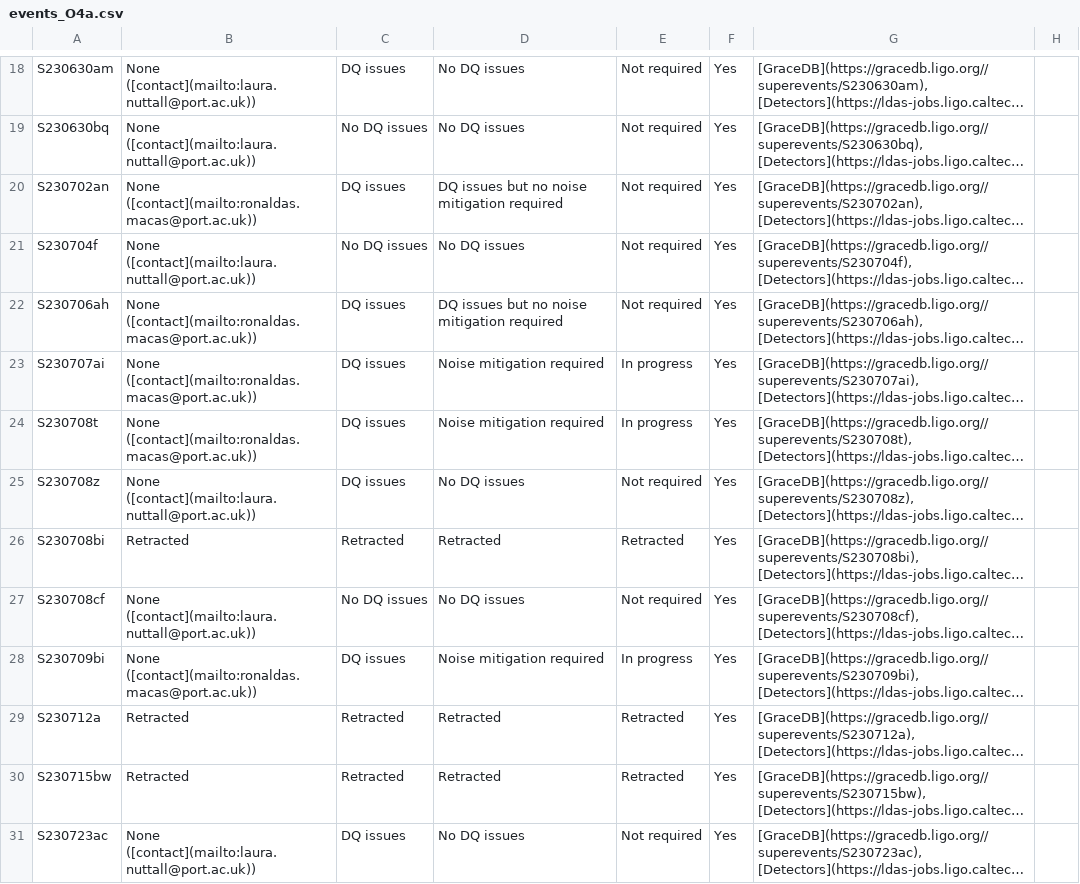
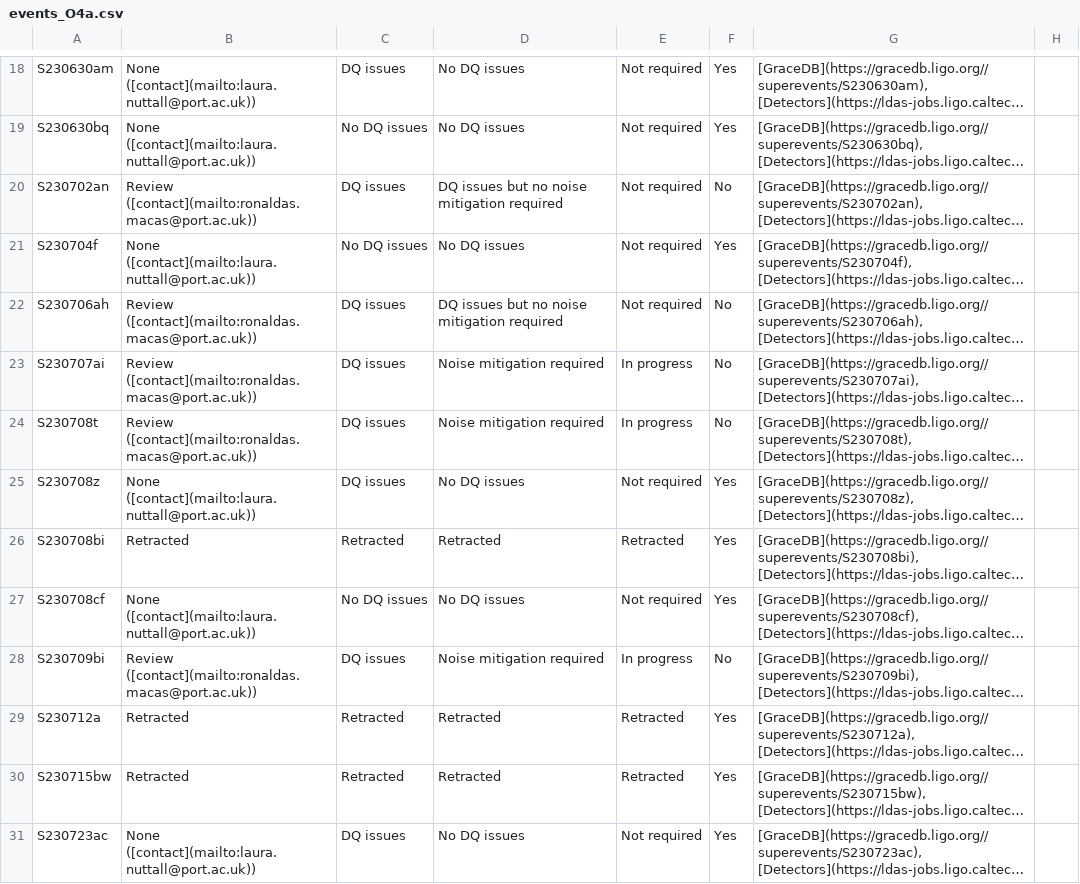
Before and after one commit to siddharth101/event_validation, a CSV file: data/events_O4a.csv, drawn as a sheet; only a part is shown, gaps mark what is left out; long unchanged cells end in …; the diff covers the shown part only; the diff names each change by its address in the sheet, - before the commit and + after, or states it on an @@ line.

```diff
--- a/data/events_O4a.csv
+++ b/data/events_O4a.csv
-B20: None ([contact](mailto:ronaldas.macas@port.ac.uk))
+B20: Review ([contact](mailto:ronaldas.macas@port.ac.uk))
-F20: Yes
+F20: No
-B22:B24: None ([contact](mailto:ronaldas.macas@port.ac.uk))
+B22:B24: Review ([contact](mailto:ronaldas.macas@port.ac.uk))
-F22:F24: Yes
+F22:F24: No
-B28: None ([contact](mailto:ronaldas.macas@port.ac.uk))
+B28: Review ([contact](mailto:ronaldas.macas@port.ac.uk))
-F28: Yes
+F28: No
```
Also changed, not shown: 16 edited cells elsewhere in this file, 14 other files.
